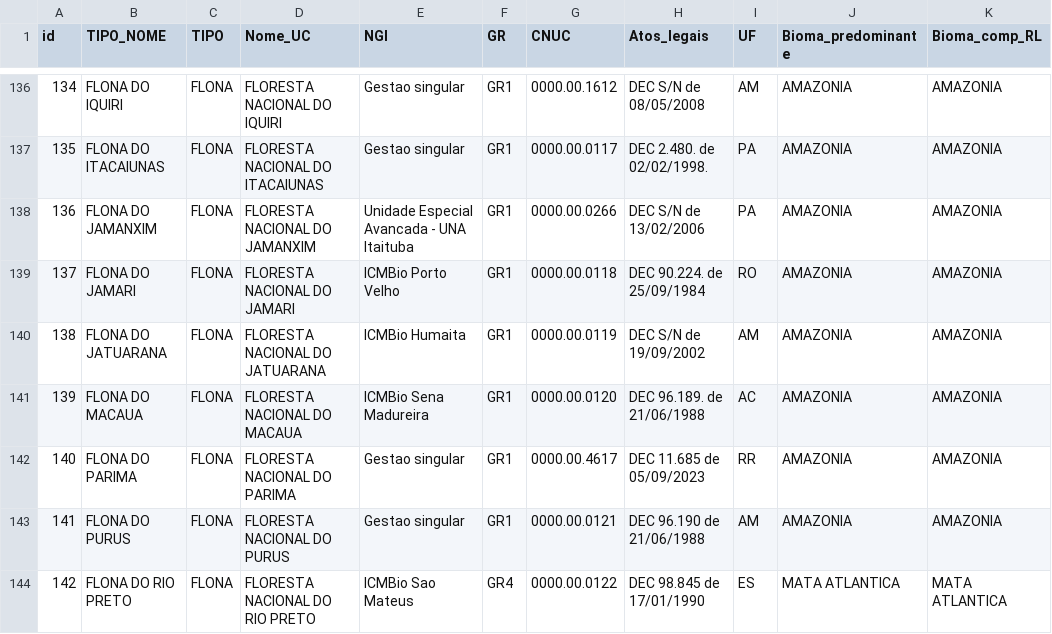
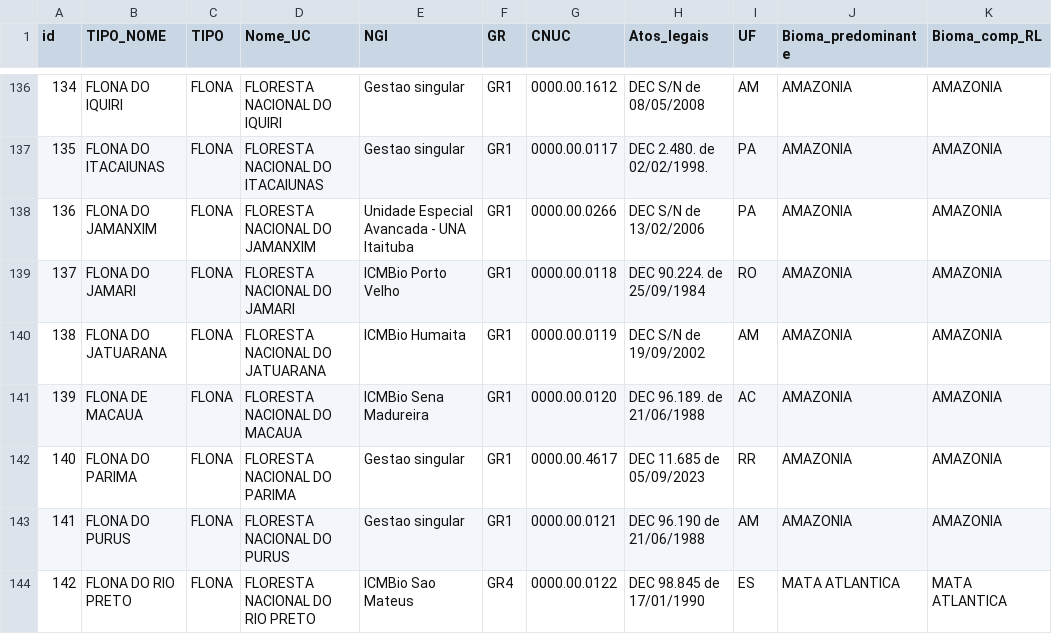
Before and after one commit to anapessoapcrj/incedio_uc, a CSV file: dadosgerais_uc.csv, drawn as a sheet; only a part is shown, gaps mark what is left out; the diff names each change by its address in the sheet, - before the commit and + after, or states it on an @@ line.

Commit message:
Update dadosgerais_uc.csv

```diff
--- a/dadosgerais_uc.csv
+++ b/dadosgerais_uc.csv
-B141 (TIPO_NOME): FLONA DO MACAUA
+B141 (TIPO_NOME): FLONA DE MACAUA
```
